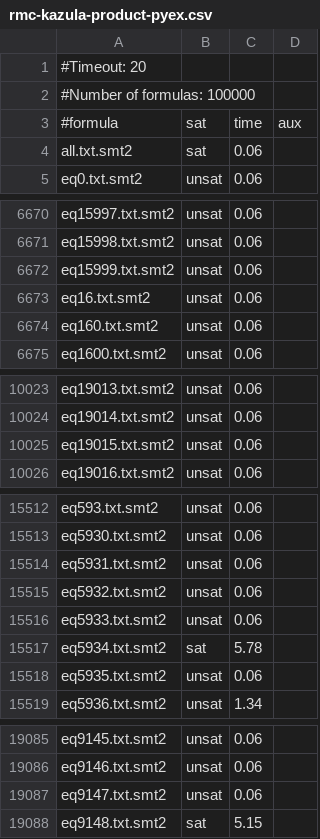
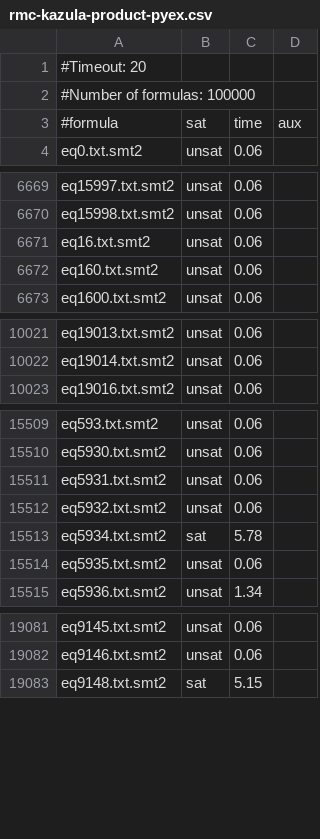
Before and after one commit to VeriFIT/retro, a CSV file: results/compare/kaluza-prod/rmc-kazula-product-pyex.csv, drawn as a sheet; only a part is shown, gaps mark what is left out; the diff covers the shown part only.

Commit message:
Kazula-prod results

```diff
--- a/results/compare/kaluza-prod/rmc-kazula-product-pyex.csv
+++ b/results/compare/kaluza-prod/rmc-kazula-product-pyex.csv
@@ -3,3 +3,2 @@
 #formula;sat;time;aux
-all.txt.smt2;sat;0.06;
 eq0.txt.smt2;unsat;0.06;
@@ -6671,3 +6670,2 @@ eq15997.txt.smt2;unsat;0.06;
 eq15998.txt.smt2;unsat;0.06;
-eq15999.txt.smt2;unsat;0.06;
 eq16.txt.smt2;unsat;0.06;
@@ -10024,3 +10022,2 @@ eq19013.txt.smt2;unsat;0.06;
 eq19014.txt.smt2;unsat;0.06;
-eq19015.txt.smt2;unsat;0.06;
 eq19016.txt.smt2;unsat;0.06;
@@ -15515,3 +15512,2 @@ eq5931.txt.smt2;unsat;0.06;
 eq5932.txt.smt2;unsat;0.06;
-eq5933.txt.smt2;unsat;0.06;
 eq5934.txt.smt2;sat;5.78;
@@ -19086,3 +19082,2 @@ eq9145.txt.smt2;unsat;0.06;
 eq9146.txt.smt2;unsat;0.06;
-eq9147.txt.smt2;unsat;0.06;
 eq9148.txt.smt2;sat;5.15;
```
Also changed, not shown: 1 removed row elsewhere in this file, 3 other files.
